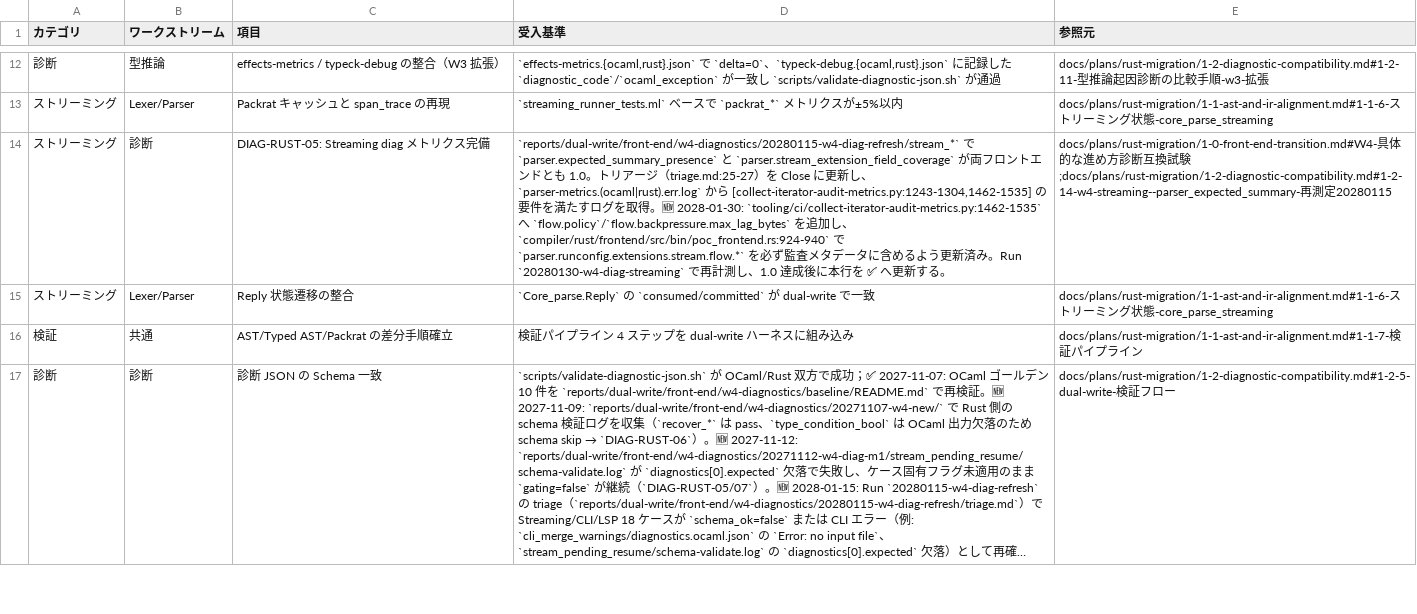
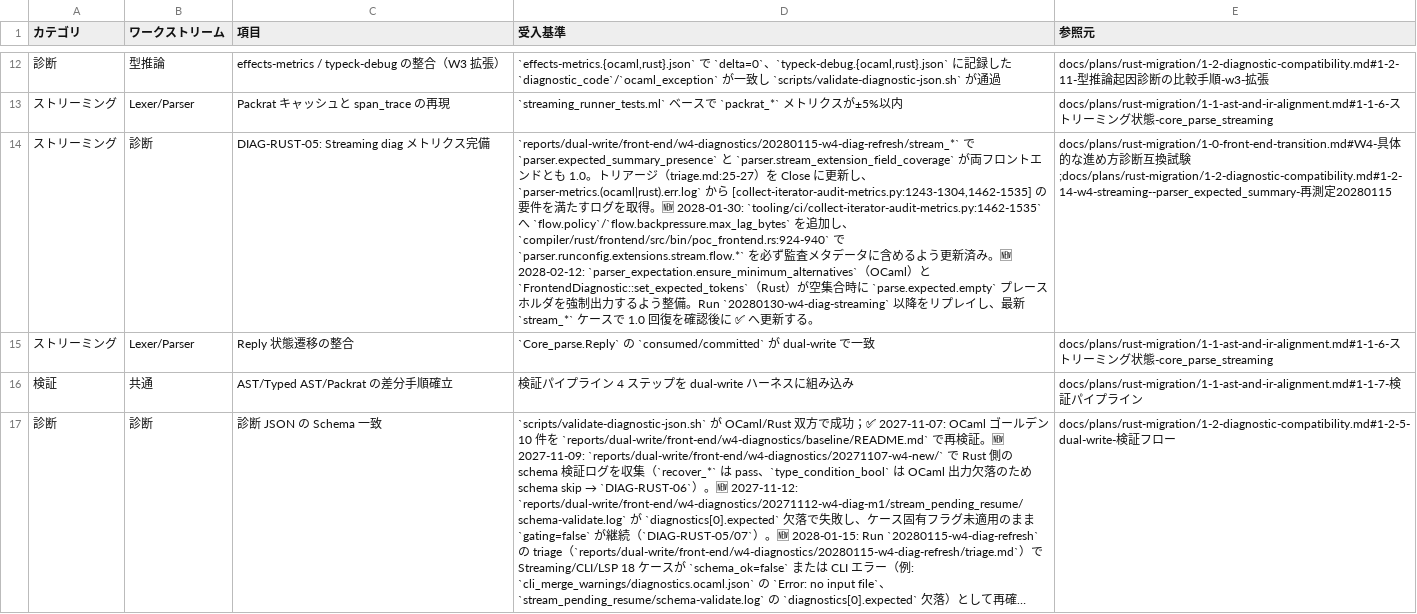
Before and after one commit to dolphilia/reml, a CSV file: docs/plans/rust-migration/p1-front-end-checklists.csv, drawn as a sheet; only a part is shown, gaps mark what is left out; long unchanged cells end in …; the diff names each change by its address in the sheet, - before the commit and + after, or states it on an @@ line.

```diff
--- a/docs/plans/rust-migration/p1-front-end-checklists.csv
+++ b/docs/plans/rust-migration/p1-front-end-checklists.csv
-D14 (受入基準): …み。Run `20280130-w4-diag-streaming` で再計測し、1.0 達成後に本行を ✅…
+D14 (受入基準): …み。🆕 2028-02-12: `parser_expectation.ensure_minimum_alternatives`（OCaml）と `FrontendDiagnostic::set_expected_tokens`（Rust）が空集合時に `parse.expected.empty` プレースホルダを強制出力するよう整備。Run `20280130-w4-diag-streaming` 以降をリプレイし、最新 `stream_*` ケースで 1.0 回復を確認後に ✅…
```
Also changed, not shown: 1 other file.
